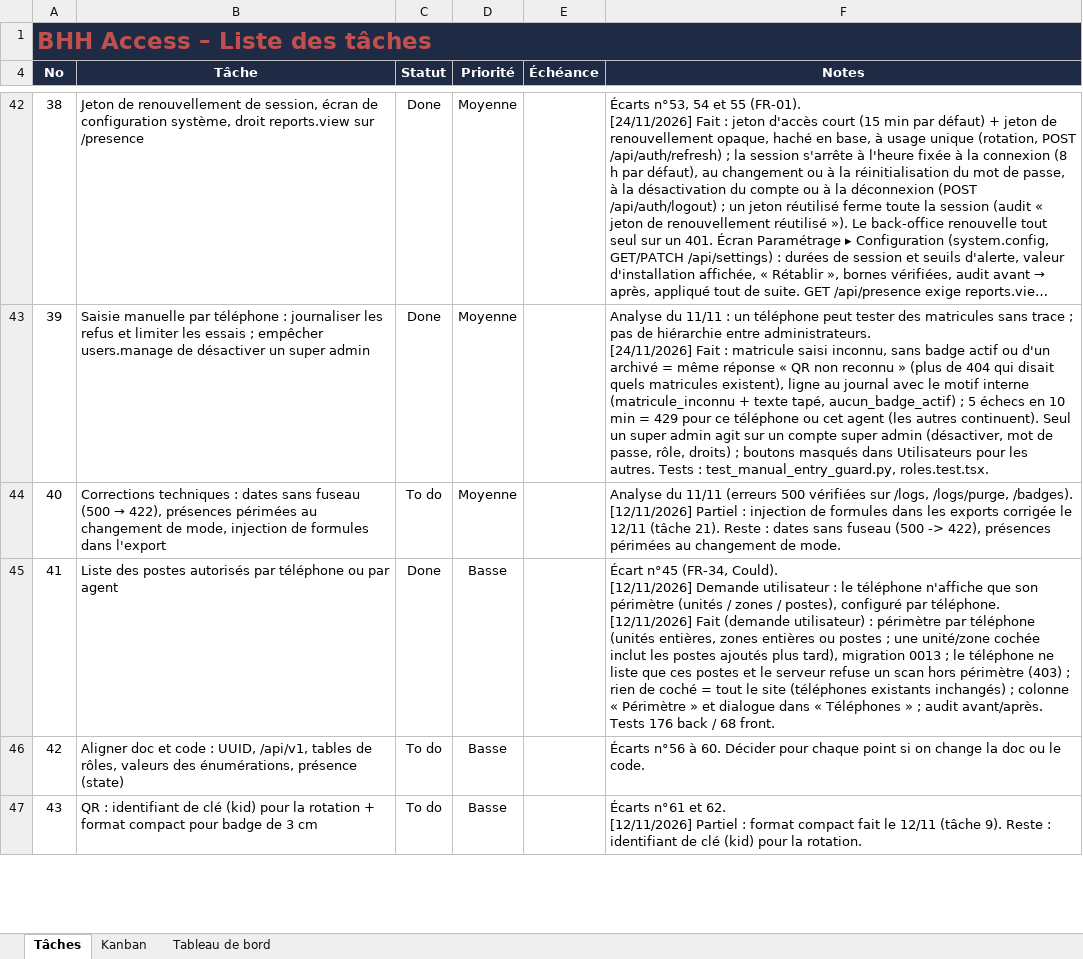
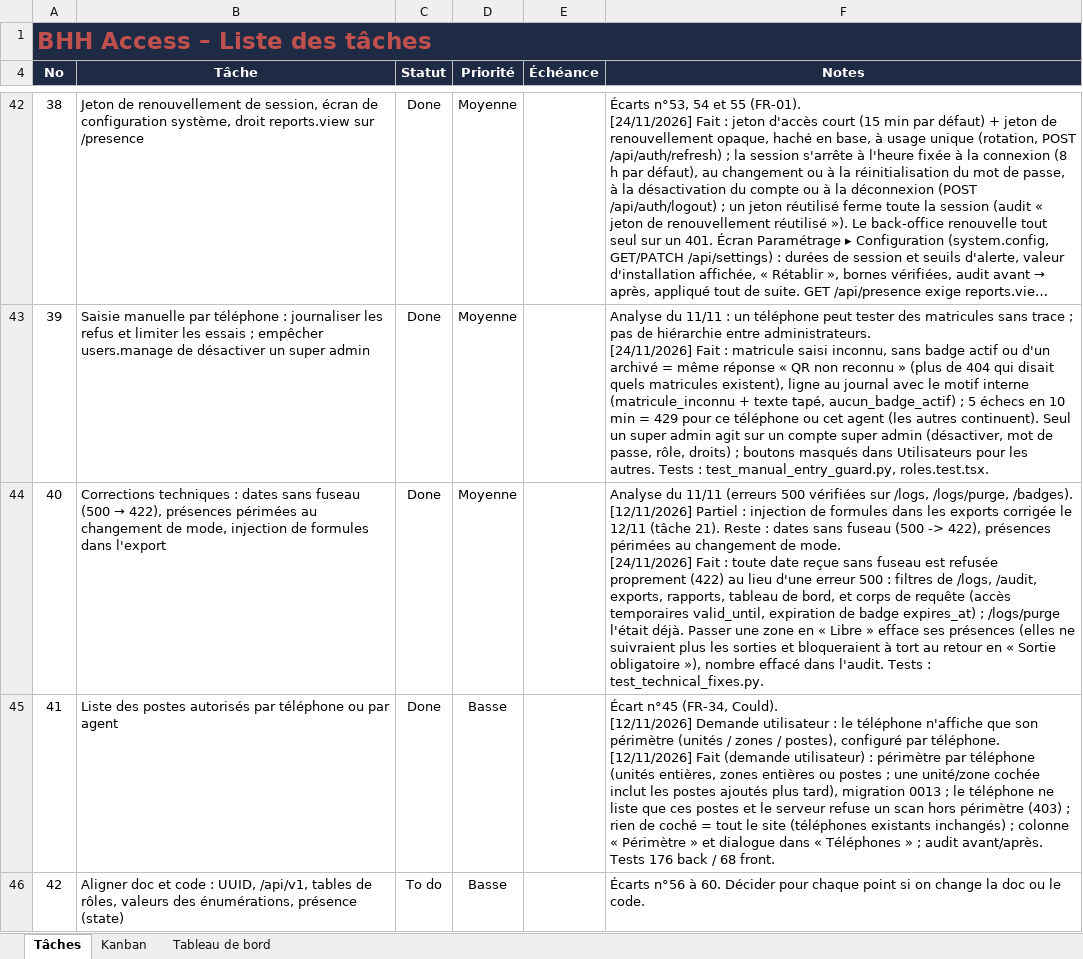
Before and after one commit to Fongangcabrel/bhhaccess, an Excel workbook: suivi de taches.xlsx, sheet Tâches, drawn as a sheet; only a part is shown, gaps mark what is left out; the shorter side is filled out with more unchanged rows; long unchanged cells end in …; values as stored, in another font and other column widths than the file's, no borders; conditional formats not drawn; ↵ is a line break in a cell; the diff names each change by its address in the sheet, - before the commit and + after, or states it on an @@ line.

```diff
--- a/suivi de taches.xlsx (sheet Tâches)
+++ b/suivi de taches.xlsx (sheet Tâches)
-C44 (Statut): To do
+C44 (Statut): Done
-F44 (Notes): …de mode.
+F44 (Notes): …de mode. ↵ [24/11/2026] Fait : toute date reçue sans fuseau est refusée proprement (422) au lieu d'une erreur 500 : filtres de /logs, /audit, exports, rapports, tableau de bord, et corps de requête (accès temporaires valid_until, expiration de badge expires_at) ; /logs/purge l'était déjà. Passer une zone en « Libre » efface ses présences (elles ne suivraient plus les sorties et bloqueraient à tort au retour en « Sortie obligatoire »), nombre effacé dans l'audit. Tests : test_technical_fixes.py.
```
Also changed, not shown: 10 other files.
